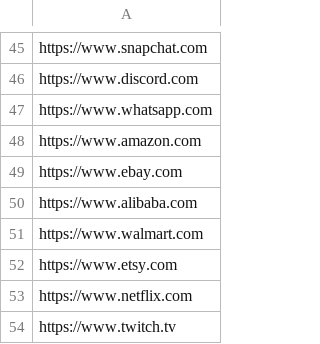
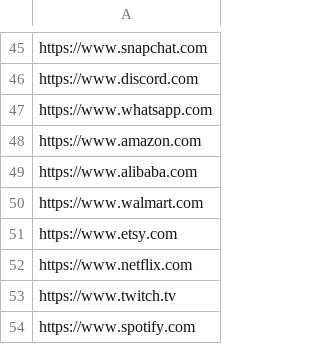
Before and after one commit to bruss22/bruss.toolkit, a CSV file: Bruss.Toolkit/urllist.csv, drawn as a sheet; only a part is shown, gaps mark what is left out; the shorter side is filled out with more unchanged rows; the diff names each change by its address in the sheet, - before the commit and + after, or states it on an @@ line.

Commit message:
Update urllist.csv

```diff
--- a/Bruss.Toolkit/urllist.csv
+++ b/Bruss.Toolkit/urllist.csv
-row 49: https://www.ebay.com
```
